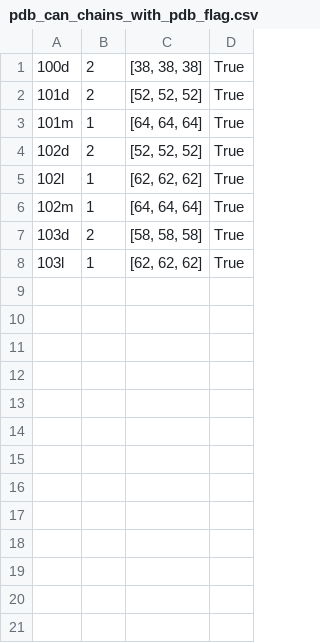
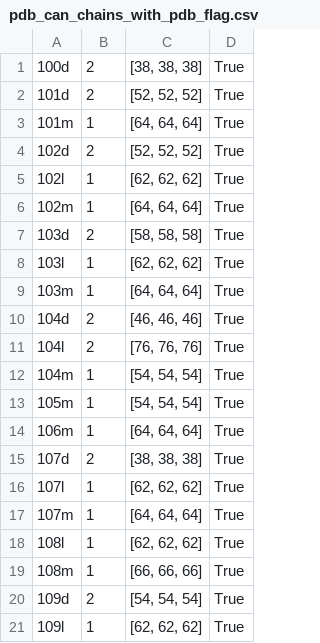
Before and after one commit to tecdatalab/biostructure, a CSV file: reconstruction/files/pdb_can_chains_with_pdb_flag.csv, drawn as a sheet.

```diff
--- a/reconstruction/files/pdb_can_chains_with_pdb_flag.csv
+++ b/reconstruction/files/pdb_can_chains_with_pdb_flag.csv
@@ -8 +8,14 @@
 103l,1,"[62, 62, 62]",True
+103m,1,"[64, 64, 64]",True
+104d,2,"[46, 46, 46]",True
+104l,2,"[76, 76, 76]",True
+104m,1,"[54, 54, 54]",True
+105m,1,"[54, 54, 54]",True
+106m,1,"[64, 64, 64]",True
+107d,2,"[38, 38, 38]",True
+107l,1,"[62, 62, 62]",True
+107m,1,"[64, 64, 64]",True
+108l,1,"[62, 62, 62]",True
+108m,1,"[66, 66, 66]",True
+109d,2,"[54, 54, 54]",True
+109l,1,"[62, 62, 62]",True
```
Also changed, not shown: 1 other file.
